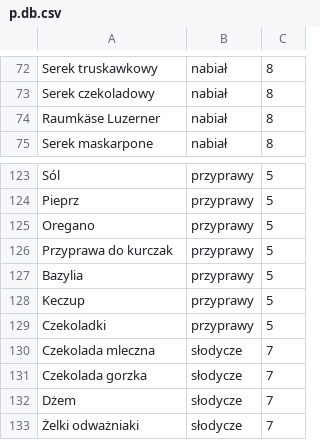
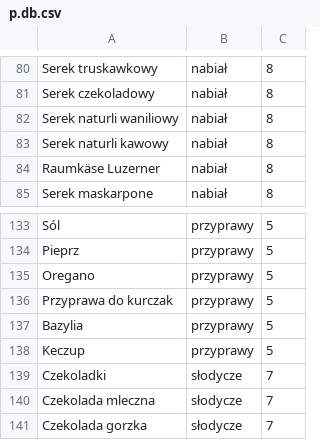
Before and after one commit to piotrpiotrowski/shopping-list, a CSV file: mock/__files/p.db.csv, drawn as a sheet; only a part is shown, gaps mark what is left out; the shorter side is filled out with more unchanged rows; the diff covers the shown part only.

```diff
--- a/mock/__files/p.db.csv
+++ b/mock/__files/p.db.csv
@@ -73,2 +81,4 @@ Serek truskawkowy,nabiał,8
 Serek czekoladowy,nabiał,8
+Serek naturli waniliowy,nabiał,8
+Serek naturli kawowy,nabiał,8
 Raumkäse Luzerner,nabiał,8
@@ -128,3 +138,3 @@ Bazylia,przyprawy,5
 Keczup,przyprawy,5
-Czekoladki,przyprawy,5
+Czekoladki,słodycze,7
 Czekolada mleczna,słodycze,7
```
Also changed, not shown: 16 added rows elsewhere in this file, 3 other files.
